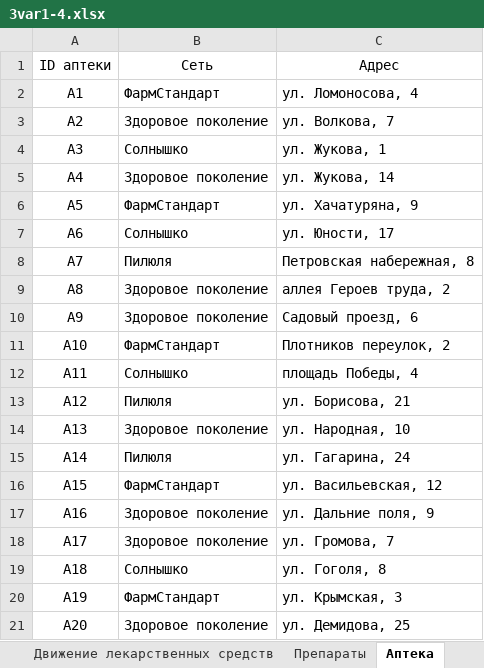
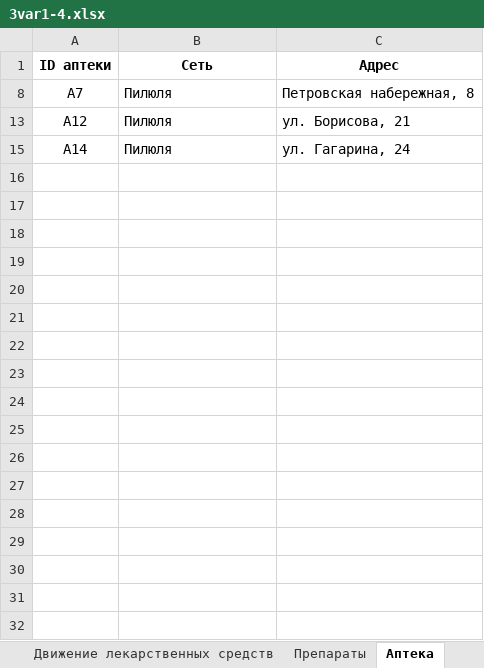
Before and after one commit to Kolonin-Gleb/ICT_EGE, an Excel workbook: Exam_simulations/Collection_Krylov_20_var/files_for_vars/3/3var1-4.xlsx, sheet Аптека, drawn as a sheet; values as stored, in another font and other column widths than the file's, no borders; the diff names each change by its address in the sheet, - before the commit and + after, or states it on an @@ line.

```diff
--- a/Exam_simulations/Collection_Krylov_20_var/files_for_vars/3/3var1-4.xlsx (sheet Аптека)
+++ b/Exam_simulations/Collection_Krylov_20_var/files_for_vars/3/3var1-4.xlsx (sheet Аптека)
-A1:C1 bold: off
+A1:C1 bold: on
@@ row 2 hidden: A1 | ФармСтандарт | ул. Ломоносова, 4 @@
@@ row 3 hidden: A2 | Здоровое поколение | ул. Волкова, 7 @@
@@ row 4 hidden: A3 | Солнышко | ул. Жукова, 1 @@
@@ row 5 hidden: A4 | Здоровое поколение | ул. Жукова, 14 @@
@@ row 6 hidden: A5 | ФармСтандарт | ул. Хачатуряна, 9 @@
@@ row 7 hidden: A6 | Солнышко | ул. Юности, 17 @@
@@ row 9 hidden: A8 | Здоровое поколение | аллея Героев труда, 2 @@
@@ row 10 hidden: A9 | Здоровое поколение | Садовый проезд, 6 @@
@@ row 11 hidden: A10 | ФармСтандарт | Плотников переулок, 2 @@
@@ row 12 hidden: A11 | Солнышко | площадь Победы, 4 @@
@@ row 14 hidden: A13 | Здоровое поколение | ул. Народная, 10 @@
@@ row 16 hidden: A15 | ФармСтандарт | ул. Васильевская, 12 @@
@@ row 17 hidden: A16 | Здоровое поколение | ул. Дальние поля, 9 @@
@@ row 18 hidden: A17 | Здоровое поколение | ул. Громова, 7 @@
@@ row 19 hidden: A18 | Солнышко | ул. Гоголя, 8 @@
@@ row 20 hidden: A19 | ФармСтандарт | ул. Крымская, 3 @@
@@ row 21 hidden: A20 | Здоровое поколение | ул. Демидова, 25 @@
```
Also changed, not shown: sheet Движение лекарственных средств, sheet Препараты, other sheet tabs, Информатика готовность Глеба.xlsx, 8 other files.
